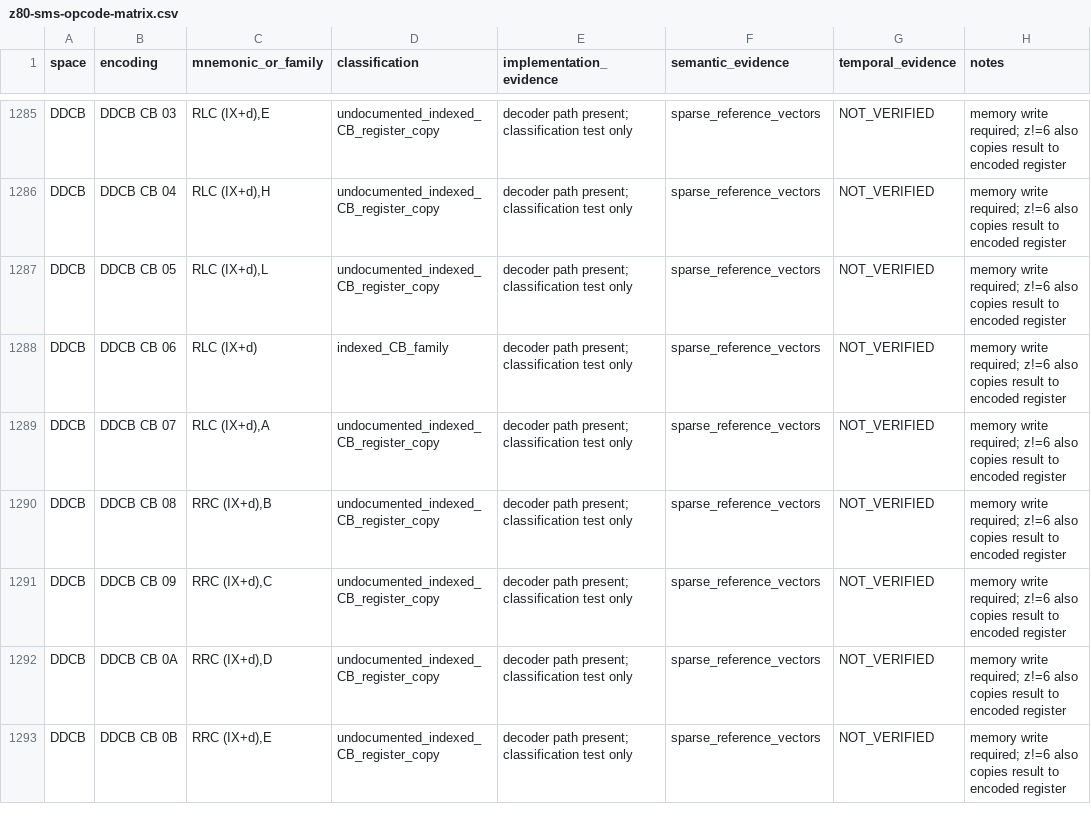
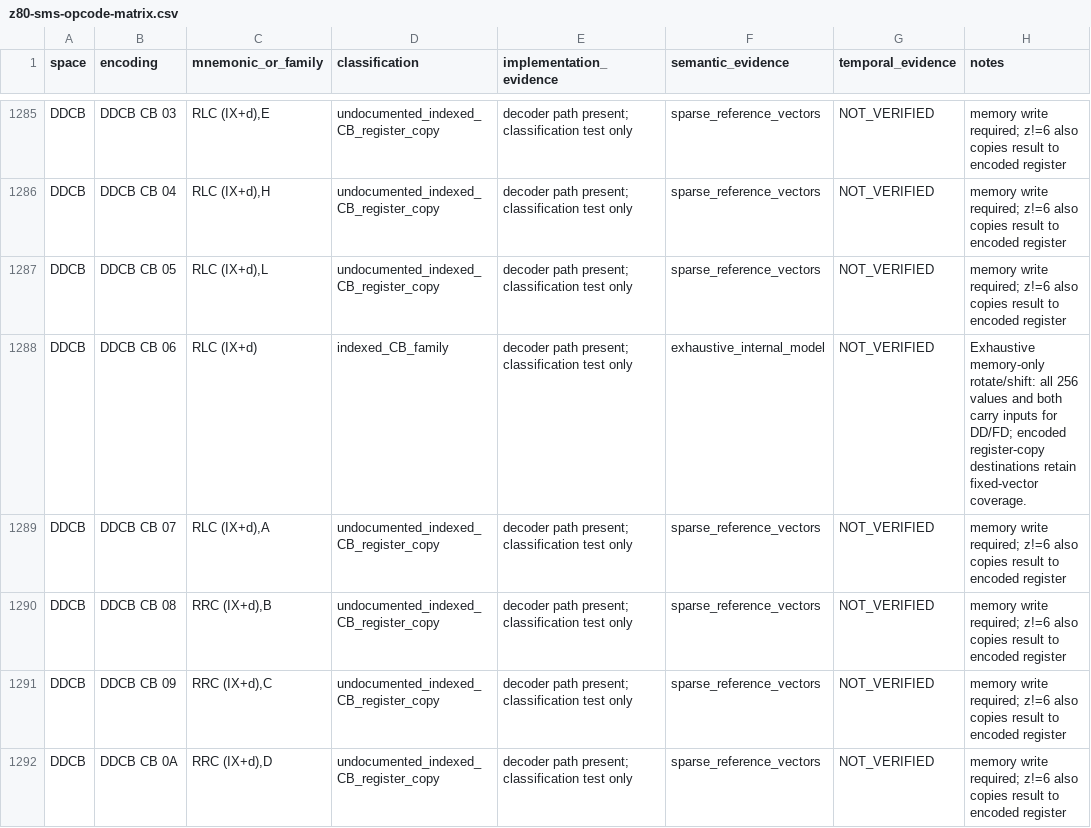
Before and after one commit to leonardo201800478/sega-emulator, a CSV file: docs/architecture/z80-sms-opcode-matrix.csv, drawn as a sheet; only a part is shown, gaps mark what is left out; the shorter side is filled out with more unchanged rows; the diff covers the shown part only.

Commit message:
docs(z80): record exhaustive indexed-CB memory vectors

```diff
--- a/docs/architecture/z80-sms-opcode-matrix.csv
+++ b/docs/architecture/z80-sms-opcode-matrix.csv
@@ -1287,3 +1287,3 @@
 "DDCB","DDCB CB 05","RLC (IX+d),L","undocumented_indexed_CB_register_copy","decoder path present; classification test only","sparse_reference_vectors","NOT_VERIFIED","memory write required; z!=6 also copies result to encoded register"
-"DDCB","DDCB CB 06","RLC (IX+d)","indexed_CB_family","decoder path present; classification test only","sparse_reference_vectors","NOT_VERIFIED","memory write required; z!=6 also copies result to encoded register"
+"DDCB","DDCB CB 06","RLC (IX+d)","indexed_CB_family","decoder path present; classification test only","exhaustive_internal_model","NOT_VERIFIED","Exhaustive memory-only rotate/shift: all 256 values and both carry inputs for DD/FD; encoded register-copy destinations retain fixed-vector coverage."
 "DDCB","DDCB CB 07","RLC (IX+d),A","undocumented_indexed_CB_register_copy","decoder path present; classification test only","sparse_reference_vectors","NOT_VERIFIED","memory write required; z!=6 also copies result to encoded register"
```
Also changed, not shown: 30 edited cells elsewhere in this file.
